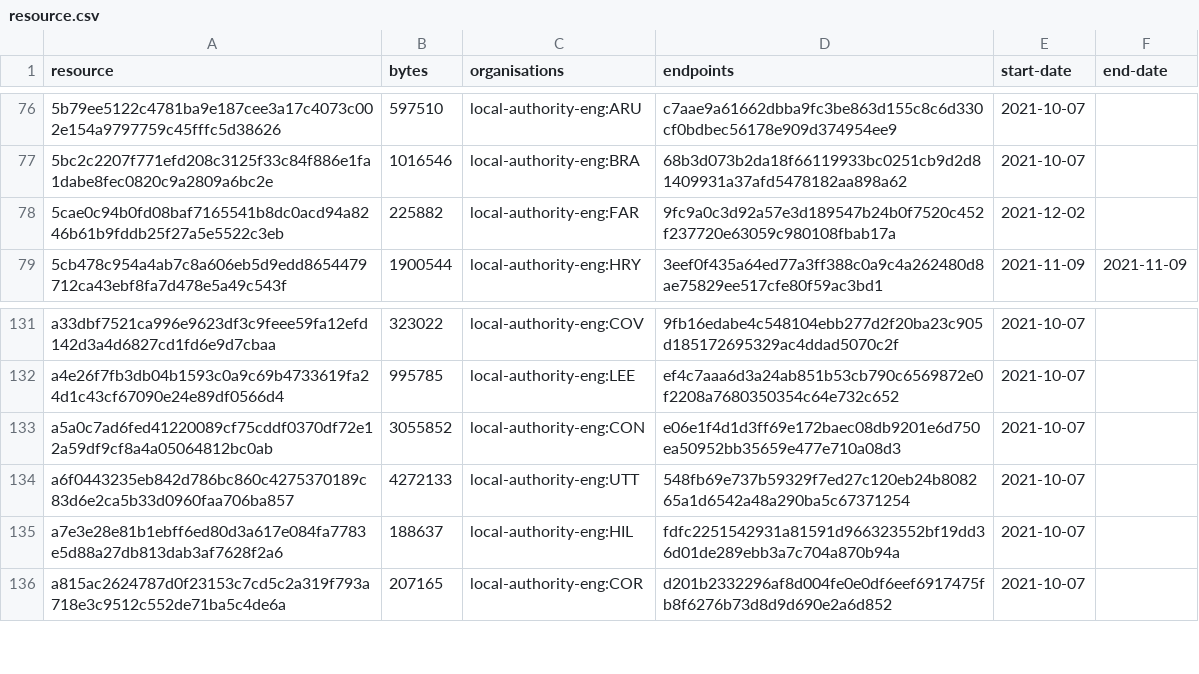
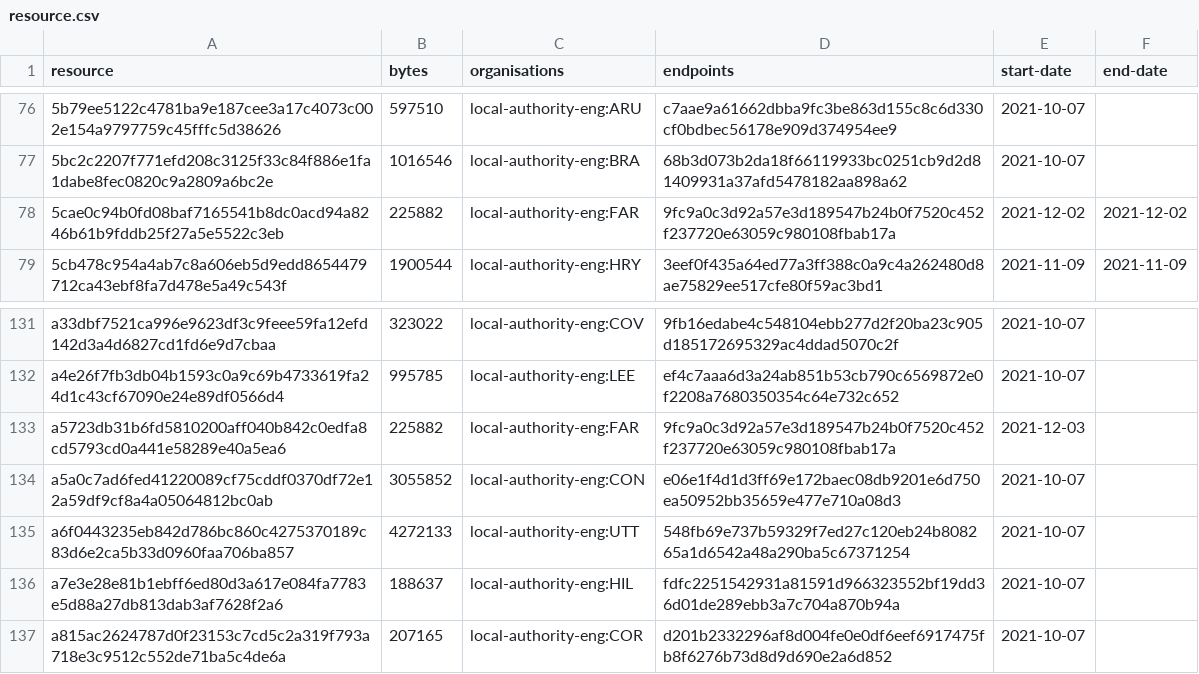
Before and after one commit to digital-land/infrastructure-funding-statement-collection, a CSV file: collection/resource.csv, drawn as a sheet; only a part is shown, gaps mark what is left out.

Commit message:
Collection 2021-12-03

```diff
--- a/collection/resource.csv
+++ b/collection/resource.csv
@@ -77,3 +77,3 @@ resource,bytes,organisations,endpoints,start-date,end-date
 5bc2c2207f771efd208c3125f33c84f886e1fa1dabe8fec0820c9a2809a6bc2e,1016546,local-authority-eng:BRA,68b3d073b2da18f66119933bc0251cb9d2d81409931a37afd5478182aa898a62,2021-10-07,
-5cae0c94b0fd08baf7165541b8dc0acd94a8246b61b9fddb25f27a5e5522c3eb,225882,local-authority-eng:FAR,9fc9a0c3d92a57e3d189547b24b0f7520c452f237720e63059c980108fbab17a,2021-12-02,
+5cae0c94b0fd08baf7165541b8dc0acd94a8246b61b9fddb25f27a5e5522c3eb,225882,local-authority-eng:FAR,9fc9a0c3d92a57e3d189547b24b0f7520c452f237720e63059c980108fbab17a,2021-12-02,2021-12-02
 5cb478c954a4ab7c8a606eb5d9edd8654479712ca43ebf8fa7d478e5a49c543f,1900544,local-authority-eng:HRY,3eef0f435a64ed77a3ff388c0a9c4a262480d8ae75829ee517cfe80f59ac3bd1,2021-11-09,2021-11-09
@@ -132,2 +132,3 @@ a33dbf7521ca996e9623df3c9feee59fa12efd142d3a4d6827cd1fd6e9d7cbaa,323022,local-au
 a4e26f7fb3db04b1593c0a9c69b4733619fa24d1c43cf67090e24e89df0566d4,995785,local-authority-eng:LEE,ef4c7aaa6d3a24ab851b53cb790c6569872e0f2208a7680350354c64e732c652,2021-10-07,
+a5723db31b6fd5810200aff040b842c0edfa8cd5793cd0a441e58289e40a5ea6,225882,local-authority-eng:FAR,9fc9a0c3d92a57e3d189547b24b0f7520c452f237720e63059c980108fbab17a,2021-12-03,
 a5a0c7ad6fed41220089cf75cddf0370df72e12a59df9cf8a4a05064812bc0ab,3055852,local-authority-eng:CON,e06e1f4d1d3ff69e172baec08db9201e6d750ea50952bb35659e477e710a08d3,2021-10-07,
```
Also changed, not shown: 1 other file.
